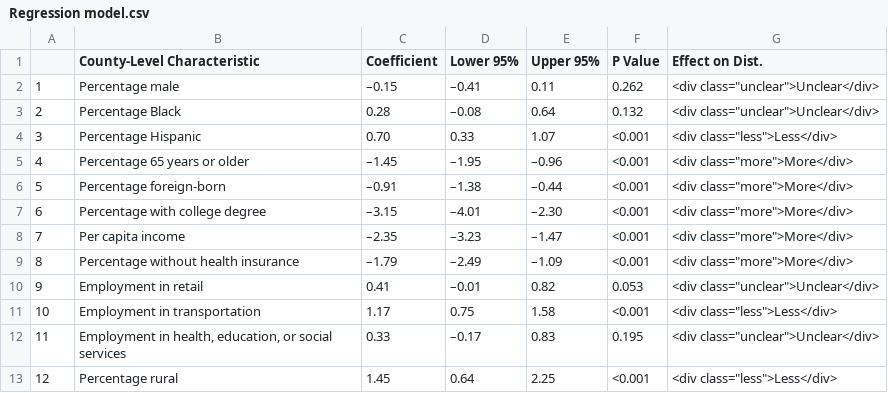
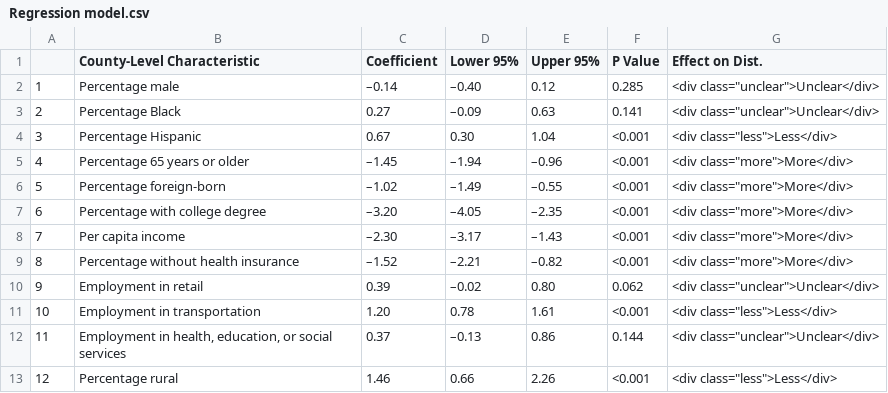
Before and after one commit to nolankav/covid19model, a CSV file: Regression model.csv, drawn as a sheet.

Commit message:
Updated model

```diff
--- a/Regression model.csv
+++ b/Regression model.csv
@@ -1,13 +1,13 @@
 "","County-Level Characteristic","Coefficient","Lower 95%","Upper 95%","P Value","Effect on Dist."
-"1","Percentage male","–0.15","–0.41"," 0.11","0.262","<div class=""unclear"">Unclear</div>"
-"2","Percentage Black"," 0.28","–0.08"," 0.64","0.132","<div class=""unclear"">Unclear</div>"
-"3","Percentage Hispanic"," 0.70"," 0.33"," 1.07","<0.001","<div class=""less"">Less</div>"
-"4","Percentage 65 years or older","–1.45","–1.95","–0.96","<0.001","<div class=""more"">More</div>"
-"5","Percentage foreign-born","–0.91","–1.38","–0.44","<0.001","<div class=""more"">More</div>"
-"6","Percentage with college degree","–3.15","–4.01","–2.30","<0.001","<div class=""more"">More</div>"
-"7","Per capita income","–2.35","–3.23","–1.47","<0.001","<div class=""more"">More</div>"
-"8","Percentage without health insurance","–1.79","–2.49","–1.09","<0.001","<div class=""more"">More</div>"
-"9","Employment in retail"," 0.41","–0.01"," 0.82","0.053","<div class=""unclear"">Unclear</div>"
-"10","Employment in transportation"," 1.17"," 0.75"," 1.58","<0.001","<div class=""less"">Less</div>"
-"11","Employment in health, education, or social services"," 0.33","–0.17"," 0.83","0.195","<div class=""unclear"">Unclear</div>"
-"12","Percentage rural"," 1.45"," 0.64"," 2.25","<0.001","<div class=""less"">Less</div>"
+"1","Percentage male","–0.14","–0.40"," 0.12","0.285","<div class=""unclear"">Unclear</div>"
+"2","Percentage Black"," 0.27","–0.09"," 0.63","0.141","<div class=""unclear"">Unclear</div>"
+"3","Percentage Hispanic"," 0.67"," 0.30"," 1.04","<0.001","<div class=""less"">Less</div>"
+"4","Percentage 65 years or older","–1.45","–1.94","–0.96","<0.001","<div class=""more"">More</div>"
+"5","Percentage foreign-born","–1.02","–1.49","–0.55","<0.001","<div class=""more"">More</div>"
+"6","Percentage with college degree","–3.20","–4.05","–2.35","<0.001","<div class=""more"">More</div>"
+"7","Per capita income","–2.30","–3.17","–1.43","<0.001","<div class=""more"">More</div>"
+"8","Percentage without health insurance","–1.52","–2.21","–0.82","<0.001","<div class=""more"">More</div>"
+"9","Employment in retail"," 0.39","–0.02"," 0.80","0.062","<div class=""unclear"">Unclear</div>"
+"10","Employment in transportation"," 1.20"," 0.78"," 1.61","<0.001","<div class=""less"">Less</div>"
+"11","Employment in health, education, or social services"," 0.37","–0.13"," 0.86","0.144","<div class=""unclear"">Unclear</div>"
+"12","Percentage rural"," 1.46"," 0.66"," 2.26","<0.001","<div class=""less"">Less</div>"
```
Also changed, not shown: 3 other files.
